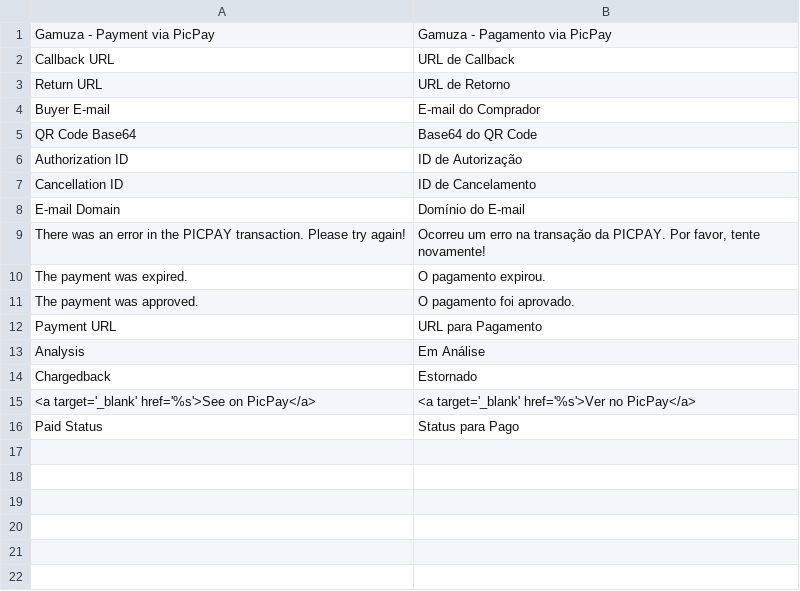
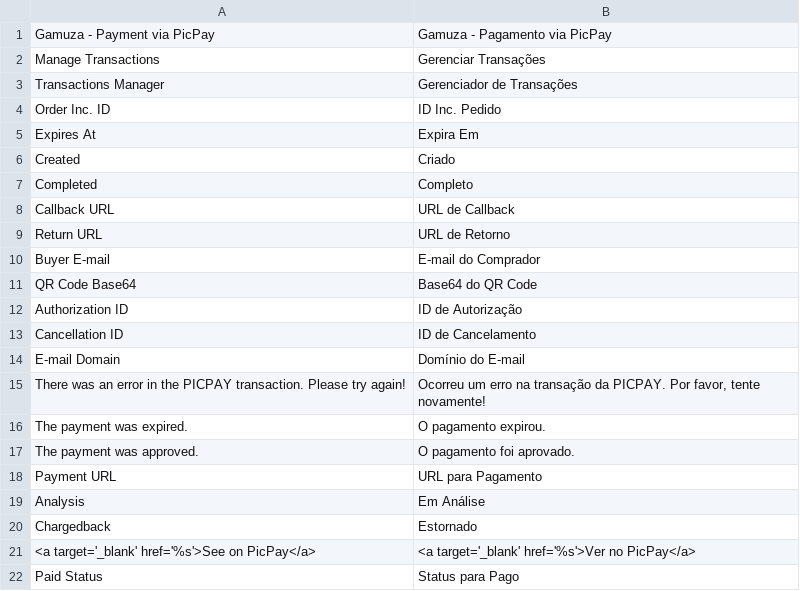
Before and after one commit to gamuzatech/tolucastore-magento, a CSV file: app/locale/pt_BR/Gamuza_PicPay.csv, drawn as a sheet; the diff names each change by its address in the sheet, - before the commit and + after, or states it on an @@ line.

Commit message:
Atualizado modulo Gamuza_PicPay: traduções

```diff
--- a/app/locale/pt_BR/Gamuza_PicPay.csv
+++ b/app/locale/pt_BR/Gamuza_PicPay.csv
+row 2: Manage Transactions | Gerenciar Transações
+row 3: Transactions Manager | Gerenciador de Transações
+row 4: Order Inc. ID | ID Inc. Pedido
+row 5: Expires At | Expira Em
+row 6: Created | Criado
+row 7: Completed | Completo
```
